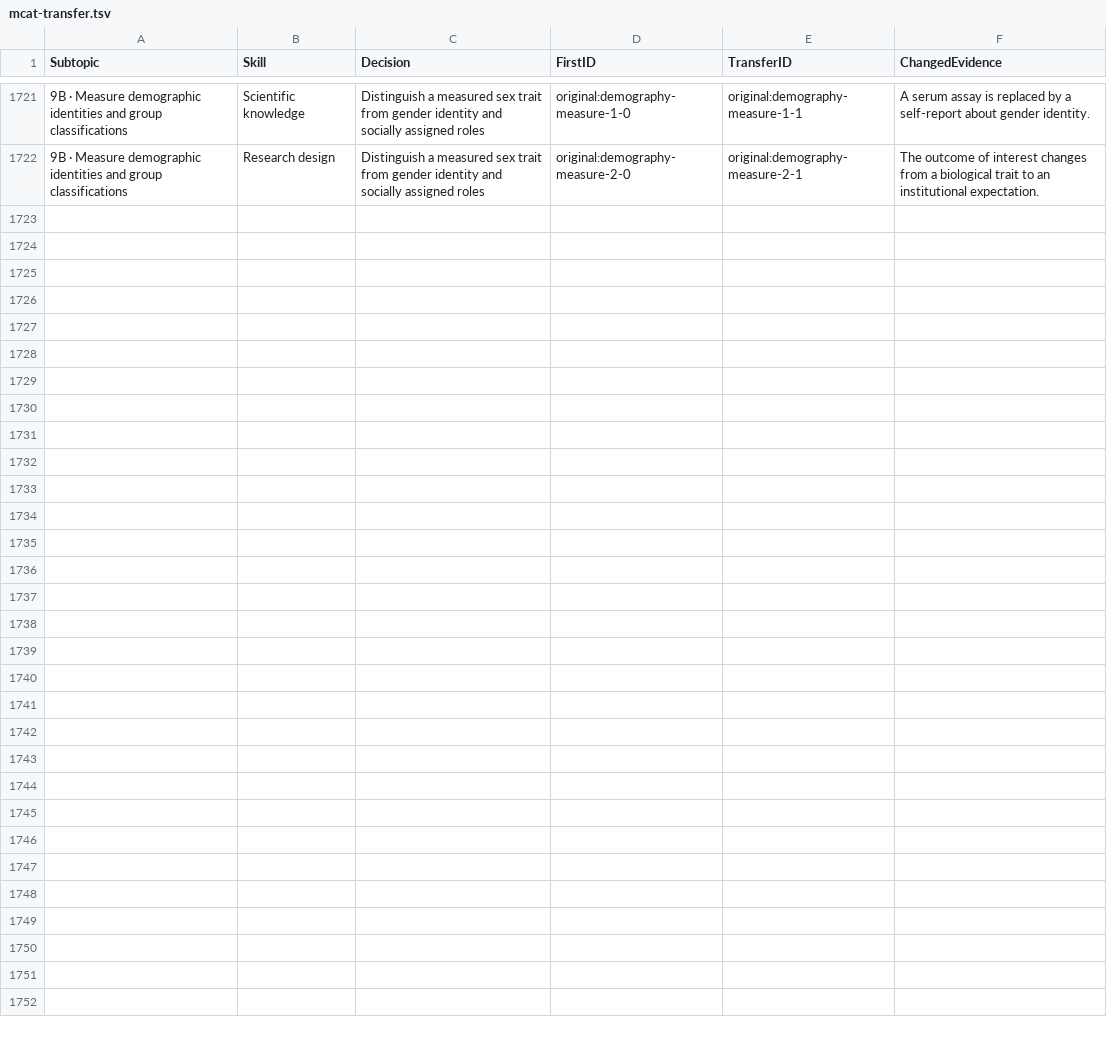
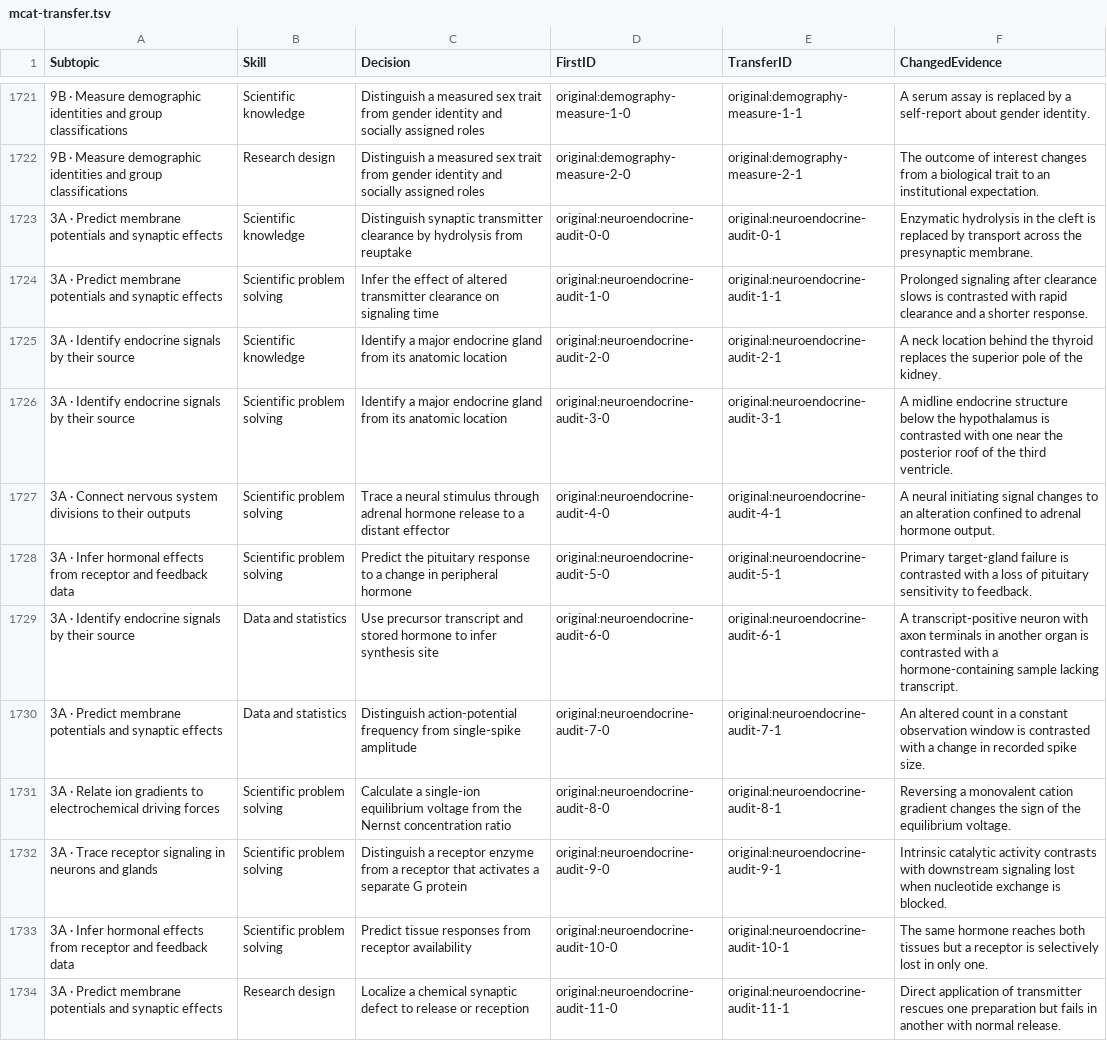
Before and after one commit to bionicles/anki, a TSV file: decks/mcat-usmle/mcat-transfer.tsv, drawn as a sheet; only a part is shown, gaps mark what is left out.

```diff
--- a/decks/mcat-usmle/mcat-transfer.tsv
+++ b/decks/mcat-usmle/mcat-transfer.tsv
@@ -1722 +1722,13 @@ Subtopic	Skill	Decision	FirstID	TransferID	ChangedEvidence
 9B · Measure demographic identities and group classifications	Research design	Distinguish a measured sex trait from gender identity and socially assigned roles	original:demography-measure-2-0	original:demography-measure-2-1	The outcome of interest changes from a biological trait to an institutional expectation.
+3A · Predict membrane potentials and synaptic effects	Scientific knowledge	Distinguish synaptic transmitter clearance by hydrolysis from reuptake	original:neuroendocrine-audit-0-0	original:neuroendocrine-audit-0-1	Enzymatic hydrolysis in the cleft is replaced by transport across the presynaptic membrane.
+3A · Predict membrane potentials and synaptic effects	Scientific problem solving	Infer the effect of altered transmitter clearance on signaling time	original:neuroendocrine-audit-1-0	original:neuroendocrine-audit-1-1	Prolonged signaling after clearance slows is contrasted with rapid clearance and a shorter response.
+3A · Identify endocrine signals by their source	Scientific knowledge	Identify a major endocrine gland from its anatomic location	original:neuroendocrine-audit-2-0	original:neuroendocrine-audit-2-1	A neck location behind the thyroid replaces the superior pole of the kidney.
+3A · Identify endocrine signals by their source	Scientific problem solving	Identify a major endocrine gland from its anatomic location	original:neuroendocrine-audit-3-0	original:neuroendocrine-audit-3-1	A midline endocrine structure below the hypothalamus is contrasted with one near the posterior roof of the third ventricle.
+3A · Connect nervous system divisions to their outputs	Scientific problem solving	Trace a neural stimulus through adrenal hormone release to a distant effector	original:neuroendocrine-audit-4-0	original:neuroendocrine-audit-4-1	A neural initiating signal changes to an alteration confined to adrenal hormone output.
+3A · Infer hormonal effects from receptor and feedback data	Scientific problem solving	Predict the pituitary response to a change in peripheral hormone	original:neuroendocrine-audit-5-0	original:neuroendocrine-audit-5-1	Primary target-gland failure is contrasted with a loss of pituitary sensitivity to feedback.
+3A · Identify endocrine signals by their source	Data and statistics	Use precursor transcript and stored hormone to infer synthesis site	original:neuroendocrine-audit-6-0	original:neuroendocrine-audit-6-1	A transcript-positive neuron with axon terminals in another organ is contrasted with a hormone-containing sample lacking transcript.
+3A · Predict membrane potentials and synaptic effects	Data and statistics	Distinguish action-potential frequency from single-spike amplitude	original:neuroendocrine-audit-7-0	original:neuroendocrine-audit-7-1	An altered count in a constant observation window is contrasted with a change in recorded spike size.
+3A · Relate ion gradients to electrochemical driving forces	Scientific problem solving	Calculate a single-ion equilibrium voltage from the Nernst concentration ratio	original:neuroendocrine-audit-8-0	original:neuroendocrine-audit-8-1	Reversing a monovalent cation gradient changes the sign of the equilibrium voltage.
+3A · Trace receptor signaling in neurons and glands	Scientific problem solving	Distinguish a receptor enzyme from a receptor that activates a separate G protein	original:neuroendocrine-audit-9-0	original:neuroendocrine-audit-9-1	Intrinsic catalytic activity contrasts with downstream signaling lost when nucleotide exchange is blocked.
+3A · Infer hormonal effects from receptor and feedback data	Scientific problem solving	Predict tissue responses from receptor availability	original:neuroendocrine-audit-10-0	original:neuroendocrine-audit-10-1	The same hormone reaches both tissues but a receptor is selectively lost in only one.
+3A · Predict membrane potentials and synaptic effects	Research design	Localize a chemical synaptic defect to release or reception	original:neuroendocrine-audit-11-0	original:neuroendocrine-audit-11-1	Direct application of transmitter rescues one preparation but fails in another with normal release.
```
Also changed, not shown: decks/mcat-usmle/imaging.tsv, decks/mcat-usmle/step-families.tsv, 15 other files.
